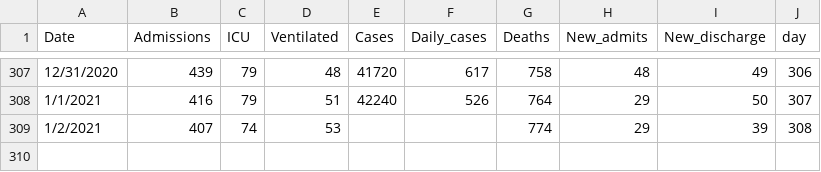
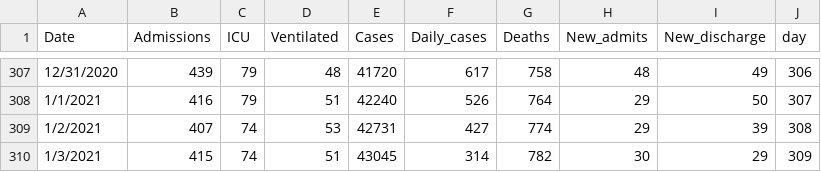
Before and after one commit to gabai/stream_KH, a CSV file: Cases_Erie.csv, drawn as a sheet; only a part is shown, gaps mark what is left out.

Commit message:
Update Cases_Erie.csv

```diff
--- a/Cases_Erie.csv
+++ b/Cases_Erie.csv
@@ -308,2 +308,3 @@ Date,Admissions,ICU,Ventilated,Cases,Daily_cases,Deaths,New_admits,New_discharge
 1/1/2021,416,79,51,42240,526,764,29,50,307
-1/2/2021,407,74,53,,,774,29,39,308
+1/2/2021,407,74,53,42731,427,774,29,39,308
+1/3/2021,415,74,51,43045,314,782,30,29,309
```
